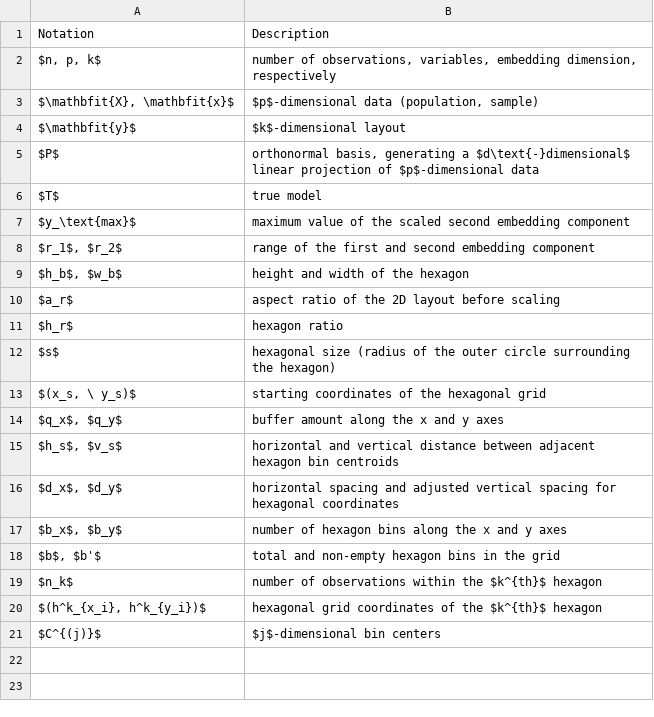
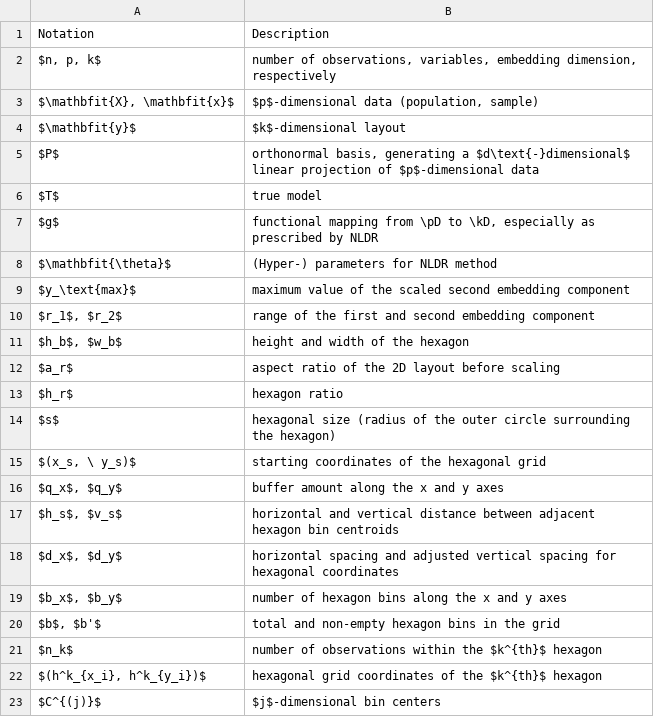
Before and after one commit to JayaniLakshika/paper-nldr-vis-algorithm, a CSV file: misc/notation.csv, drawn as a sheet.

```diff
--- a/misc/notation.csv
+++ b/misc/notation.csv
@@ -6,2 +6,4 @@ $P$,"orthonormal basis, generating a $d\text{-}dimensional$ linear projection of
 $T$,true  model
+$g$,"functional mapping from \pD to \kD, especially as prescribed by NLDR"
+$\mathbfit{\theta}$,(Hyper-) parameters for NLDR method
 $y_\text{max}$,maximum value of the scaled second embedding component
```
Also changed, not shown: 4 other files.
